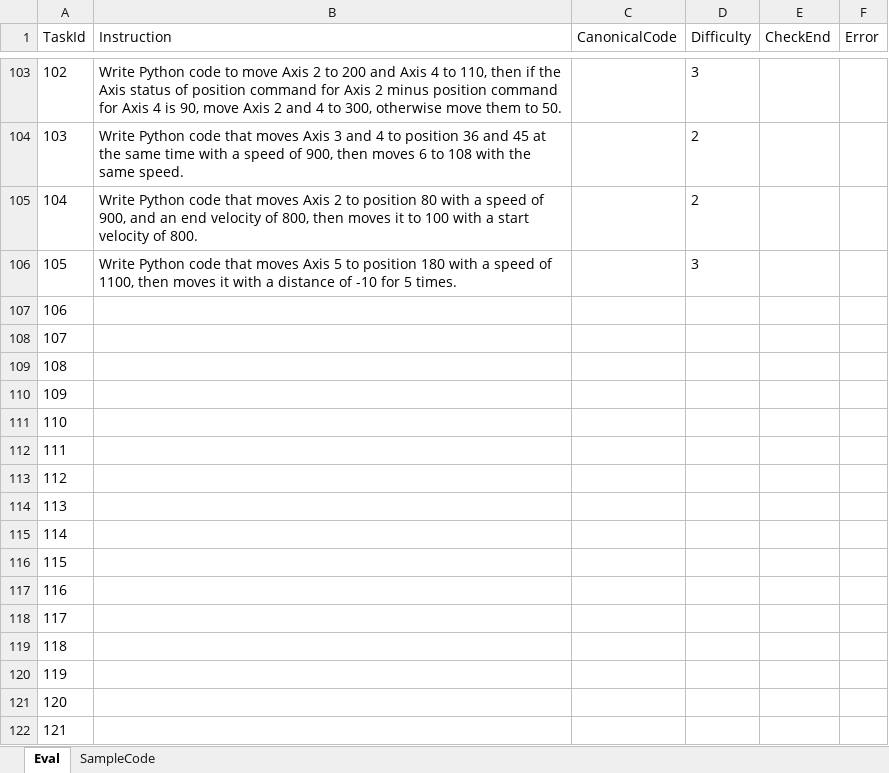
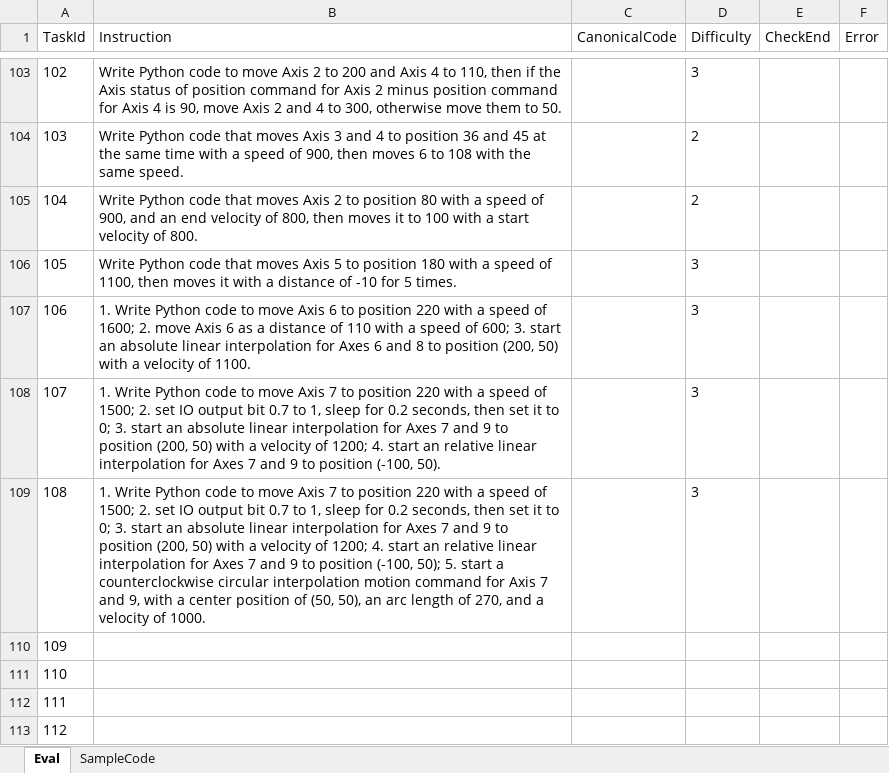
Before and after one commit to MCCodeAI/MCCode, an Excel workbook: docs/WMX3API_MCEval_Evaluation_Dataset.xlsx, sheet Eval, drawn as a sheet; only a part is shown, gaps mark what is left out; the shorter side is filled out with more unchanged rows; values as stored, in another font and other column widths than the file's, no borders; the diff names each change by its address in the sheet, - before the commit and + after, or states it on an @@ line.

```diff
--- a/docs/WMX3API_MCEval_Evaluation_Dataset.xlsx (sheet Eval)
+++ b/docs/WMX3API_MCEval_Evaluation_Dataset.xlsx (sheet Eval)
-B107 (Instruction): (empty)
+B107 (Instruction): 1. Write Python code to move Axis 6 to position 220 with a speed of 1600; 2. move Axis 6 as a distance of 110 with a speed of 600; 3. start an absolute linear interpolation for Axes 6 and 8 to position (200, 50) with a velocity of 1100.
-D107:D109 (Difficulty): (empty)
+D107:D109 (Difficulty): 3
-B108 (Instruction): (empty)
+B108 (Instruction): 1. Write Python code to move Axis 7 to position 220 with a speed of 1500; 2. set IO output bit 0.7 to 1, sleep for 0.2 seconds, then set it to 0; 3. start an absolute linear interpolation for Axes 7 and 9 to position (200, 50) with a velocity of 1200; 4. start an relative linear interpolation for Axes 7 and 9 to position (-100, 50).
-B109 (Instruction): (empty)
+B109 (Instruction): 1. Write Python code to move Axis 7 to position 220 with a speed of 1500; 2. set IO output bit 0.7 to 1, sleep for 0.2 seconds, then set it to 0; 3. start an absolute linear interpolation for Axes 7 and 9 to position (200, 50) with a velocity of 1200; 4. start an relative linear interpolation for Axes 7 and 9 to position (-100, 50); 5. start a counterclockwise circular interpolation motion command for Axis 7 and 9, with a center position of (50, 50), an arc length of 270, and a velocity of 1000.
```
Also changed, not shown: 5 other files.
